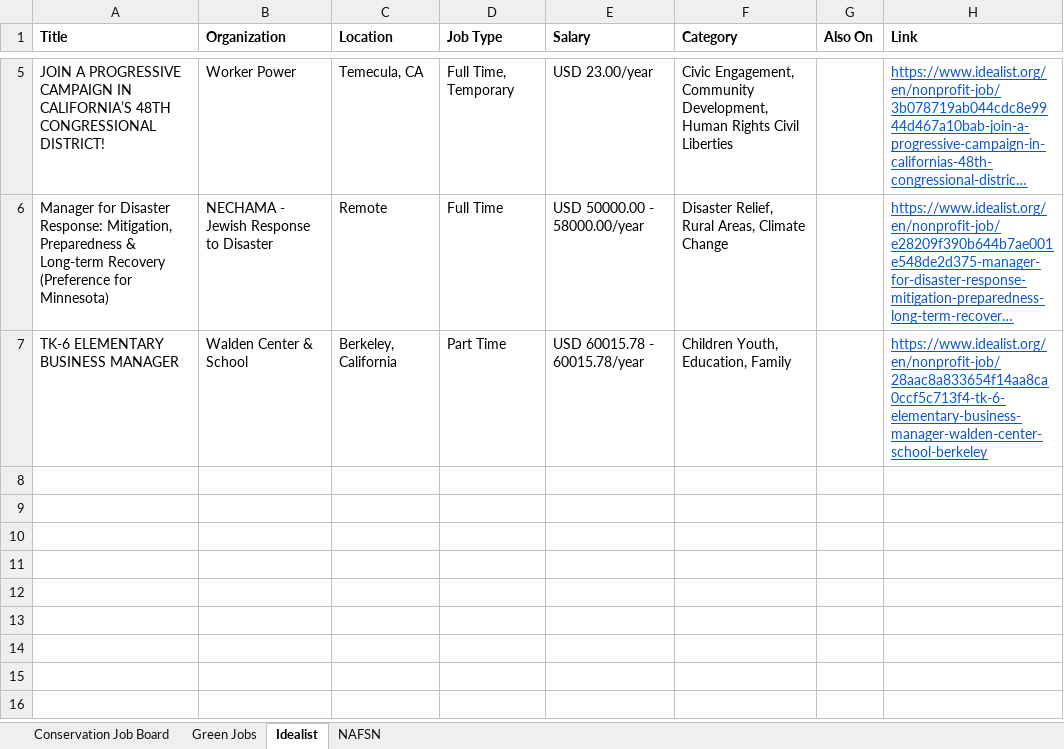
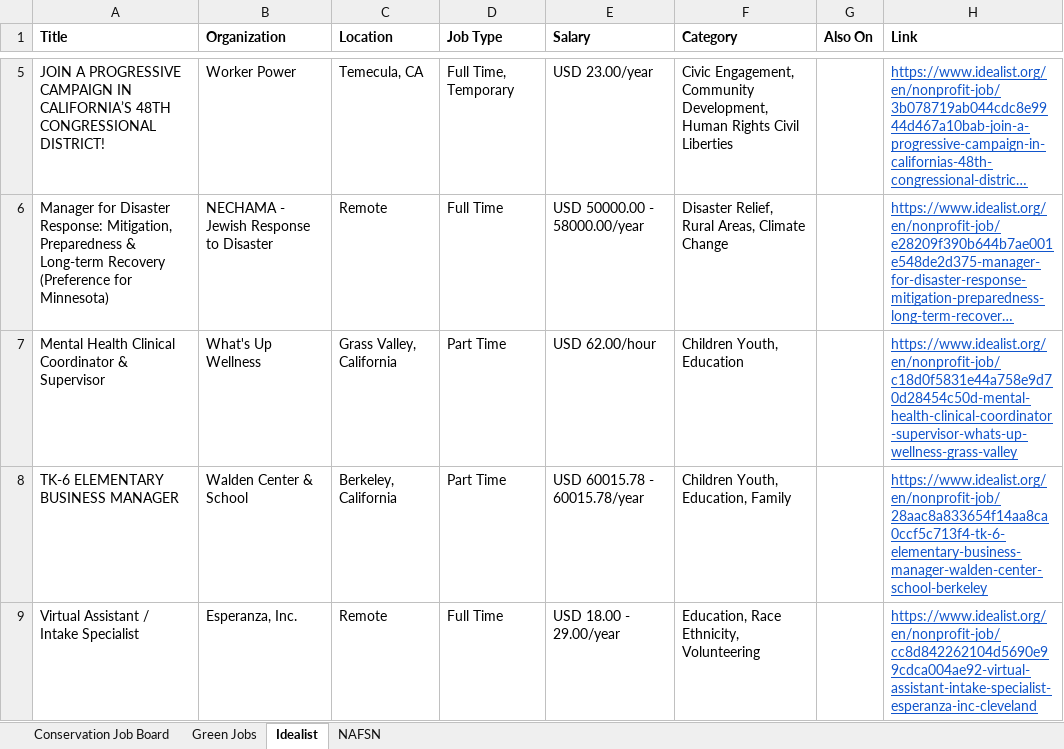
Before and after one commit to dchandarana07/jobs-digest, an Excel workbook: docs/xlsx/jobs-2026-08-29.xlsx, sheet Idealist, drawn as a sheet; only a part is shown, gaps mark what is left out; long unchanged cells end in …; values as stored, in another font and other column widths than the file's, no borders; the diff names each change by its address in the sheet, - before the commit and + after, or states it on an @@ line.

```diff
--- a/docs/xlsx/jobs-2026-08-29.xlsx (sheet Idealist)
+++ b/docs/xlsx/jobs-2026-08-29.xlsx (sheet Idealist)
+row 7: Mental Health Clinical Coordinator & Supervisor | What's Up Wellness | Grass Valley, California | Part Time | USD 62.00/hour | Children Youth, Education |  | https://www.idealist.org/en/nonprofit-job/c18d0f5831e44a758e9d70d28454c50d-mental-health-clinical-coordinator-supervisor-whats-up-wellness-grass-valley
+row 9: Virtual Assistant / Intake Specialist | Esperanza, Inc. | Remote | Full Time | USD 18.00 - 29.00/year | Education, Race Ethnicity, Volunteering |  | https://www.idealist.org/en/nonprofit-job/cc8d842262104d5690e99cdca004ae92-virtual-assistant-intake-specialist-esperanza-inc-cleveland
```
Also changed, not shown: 4 other files.
